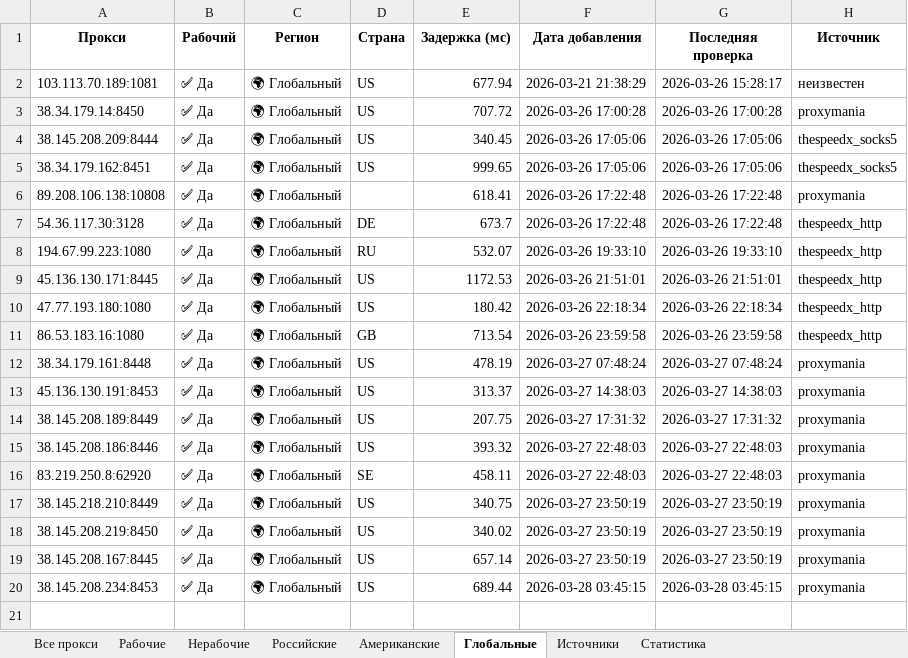
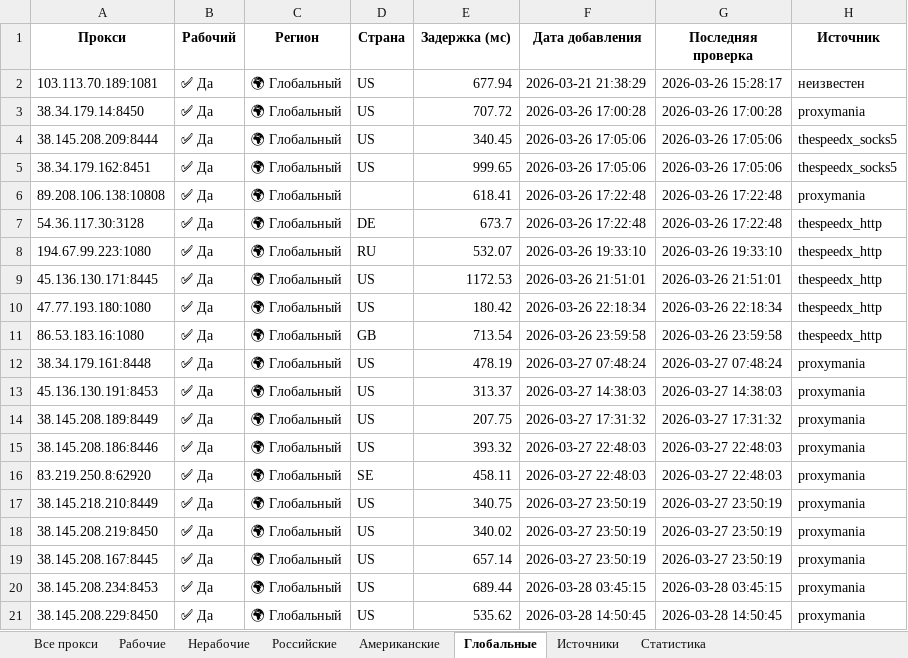
Before and after one commit to Ganjo1st/Proctor, an Excel workbook: reports/proxy_report.xlsx, sheet Глобальные, drawn as a sheet; values as stored, in another font and other column widths than the file's, no borders; the diff names each change by its address in the sheet, - before the commit and + after, or states it on an @@ line.

```diff
--- a/reports/proxy_report.xlsx (sheet Глобальные)
+++ b/reports/proxy_report.xlsx (sheet Глобальные)
+row 21: 38.145.208.229:8450 | ✅ Да | 🌍 Глобальный | US | 535.62 | 2026-03-28 14:50:45 | 2026-03-28 14:50:45 | proxymania
```
Also changed, not shown: sheet Все прокси, sheet Рабочие, sheet Американские, sheet Статистика, sheet Источники.
